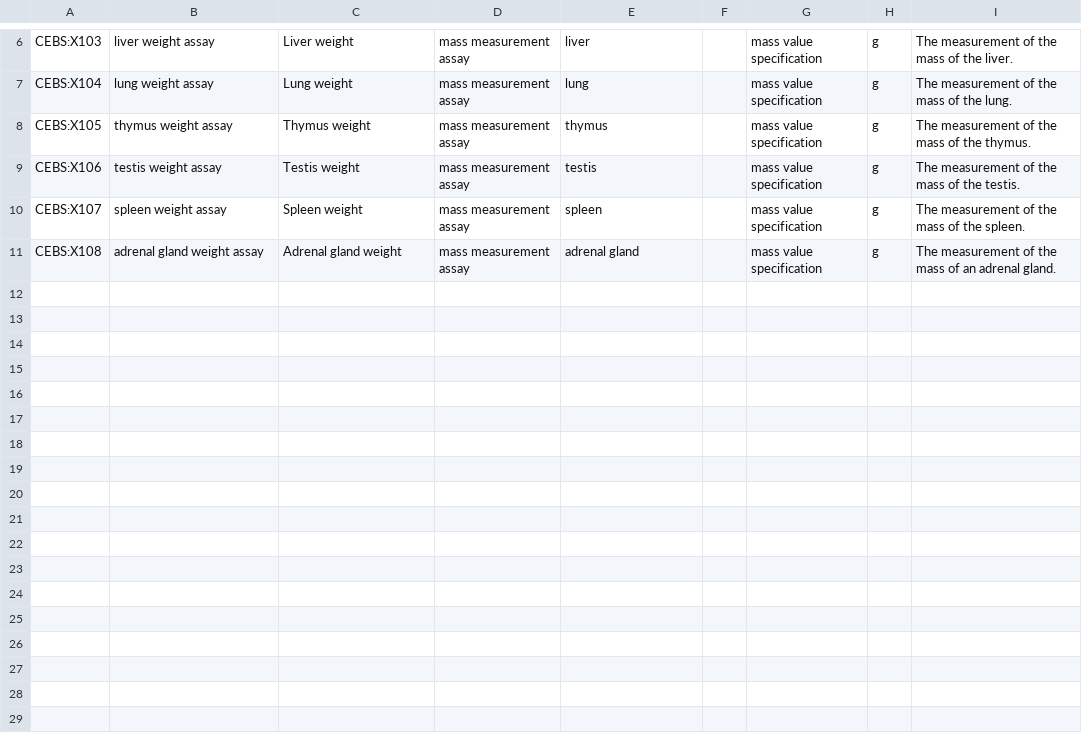
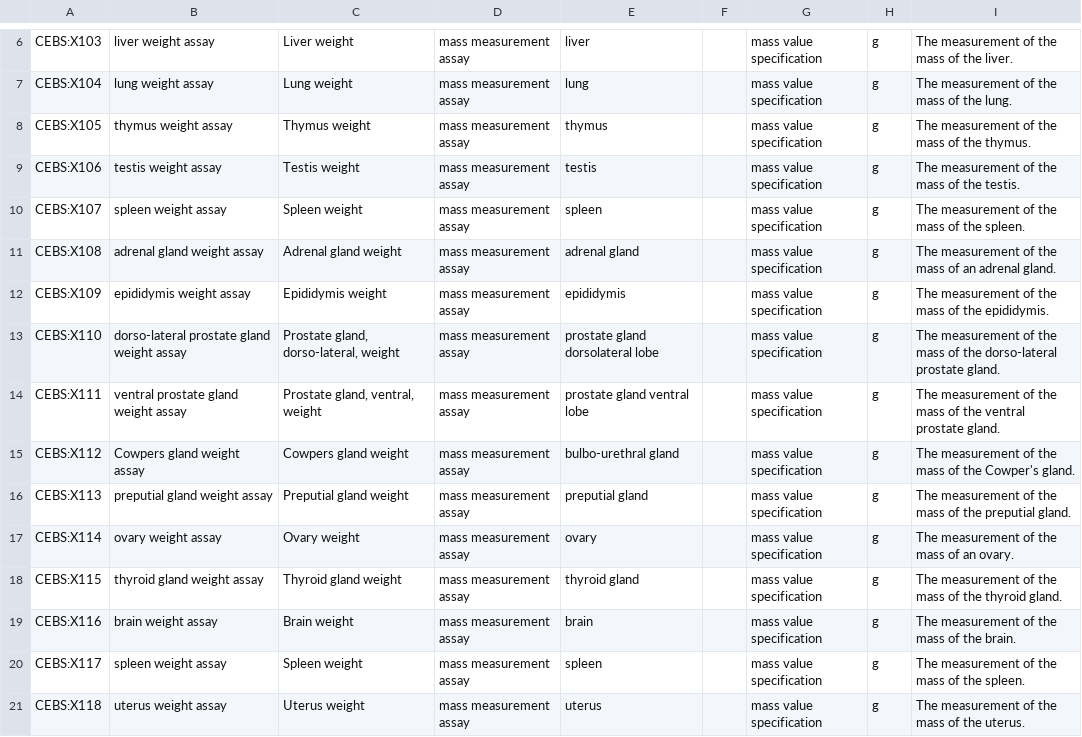
Before and after one commit to jamesaoverton/cebs-linked-data, a TSV file: ontology/organ_weight.tsv, drawn as a sheet; only a part is shown, gaps mark what is left out; the diff covers the shown part only.

```diff
--- a/ontology/organ_weight.tsv
+++ b/ontology/organ_weight.tsv
@@ -11 +11,11 @@ CEBS:X107	spleen weight assay	Spleen weight	mass measurement assay	spleen		mass
 CEBS:X108	adrenal gland weight assay	Adrenal gland weight	mass measurement assay	adrenal gland		mass value specification	g	The measurement of the mass of an adrenal gland.
+CEBS:X109	epididymis weight assay	Epididymis weight	mass measurement assay	epididymis		mass value specification	g	The measurement of the mass of the epididymis.
+CEBS:X110	dorso-lateral prostate gland weight assay	Prostate gland, dorso-lateral, weight	mass measurement assay	prostate gland dorsolateral lobe		mass value specification	g	The measurement of the mass of the dorso-lateral prostate gland.
+CEBS:X111	ventral prostate gland weight assay	Prostate gland, ventral, weight	mass measurement assay	prostate gland ventral lobe		mass value specification	g	The measurement of the mass of the ventral prostate gland.
+CEBS:X112	Cowpers gland weight assay	Cowpers gland weight	mass measurement assay	bulbo-urethral gland		mass value specification	g	The measurement of the mass of the Cowper's gland.
+CEBS:X113	preputial gland weight assay	Preputial gland weight	mass measurement assay	preputial gland		mass value specification	g	The measurement of the mass of the preputial gland.
+CEBS:X114	ovary weight assay	Ovary weight	mass measurement assay	ovary		mass value specification	g	The measurement of the mass of an ovary.
+CEBS:X115	thyroid gland weight assay	Thyroid gland weight	mass measurement assay	thyroid gland		mass value specification	g	The measurement of the mass of the thyroid gland.
+CEBS:X116	brain weight assay	Brain weight	mass measurement assay	brain		mass value specification	g	The measurement of the mass of the brain.
+CEBS:X117	spleen weight assay	Spleen weight	mass measurement assay	spleen		mass value specification	g	The measurement of the mass of the spleen.
+CEBS:X118	uterus weight assay	Uterus weight	mass measurement assay	uterus		mass value specification	g	The measurement of the mass of the uterus.
```
Also changed, not shown: 9 added rows and 1 edited cell elsewhere in this file, ontology/imports.tsv, 4 other files.
